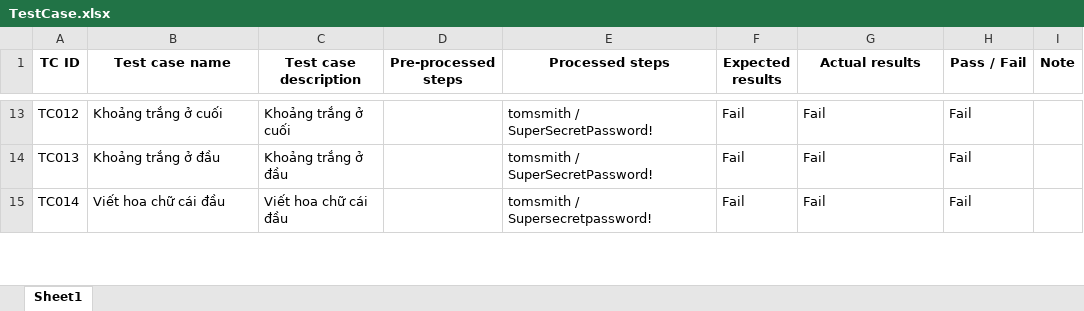
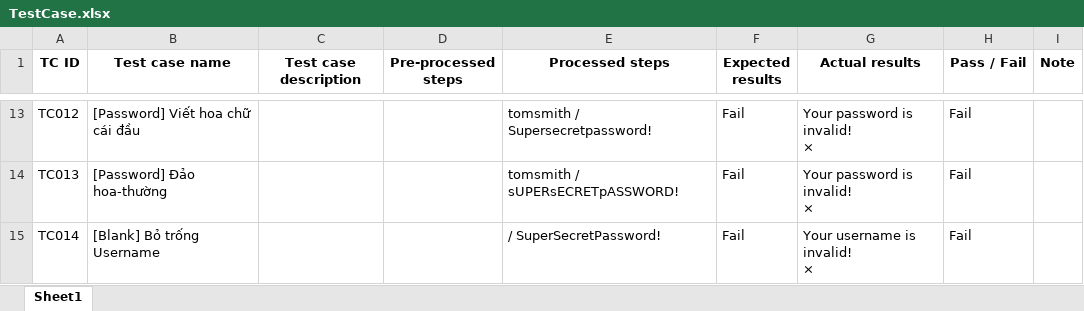
Before and after one commit to 21127732/Login-Tester, an Excel workbook: TestCase.xlsx, sheet Sheet1, drawn as a sheet; only a part is shown, gaps mark what is left out; values as stored, in another font and other column widths than the file's, no borders; ↵ is a line break in a cell; the diff covers the shown part only; the diff names each change by its address in the sheet, - before the commit and + after, or states it on an @@ line.

Commit message:
Test case Regress

```diff
--- a/TestCase.xlsx (sheet Sheet1)
+++ b/TestCase.xlsx (sheet Sheet1)
-B13 (Test case name): Khoảng trắng ở cuối
+B13 (Test case name): [Password] Viết hoa chữ cái đầu
-C13 (Test case description): Khoảng trắng ở cuối
+C13 (Test case description): (empty)
-E13 (Processed steps): tomsmith / SuperSecretPassword!
+E13 (Processed steps): tomsmith / Supersecretpassword!
-G13:G14 (Actual results): Fail
+G13:G14 (Actual results): Your password is invalid! ↵ ×
-B14 (Test case name): Khoảng trắng ở đầu
+B14 (Test case name): [Password] Đảo hoa-thường
-C14 (Test case description): Khoảng trắng ở đầu
+C14 (Test case description): (empty)
-E14 (Processed steps): tomsmith / SuperSecretPassword!
+E14 (Processed steps): tomsmith / sUPERsECRETpASSWORD!
-B15 (Test case name): Viết hoa chữ cái đầu
+B15 (Test case name): [Blank] Bỏ trống Username
-C15 (Test case description): Viết hoa chữ cái đầu
+C15 (Test case description): (empty)
-E15 (Processed steps): tomsmith / Supersecretpassword!
+E15 (Processed steps): / SuperSecretPassword!
-G15 (Actual results): Fail
+G15 (Actual results): Your username is invalid! ↵ ×
```
Also changed, not shown: 4 added rows and 49 edited cells elsewhere in this sheet, 3 other files.
